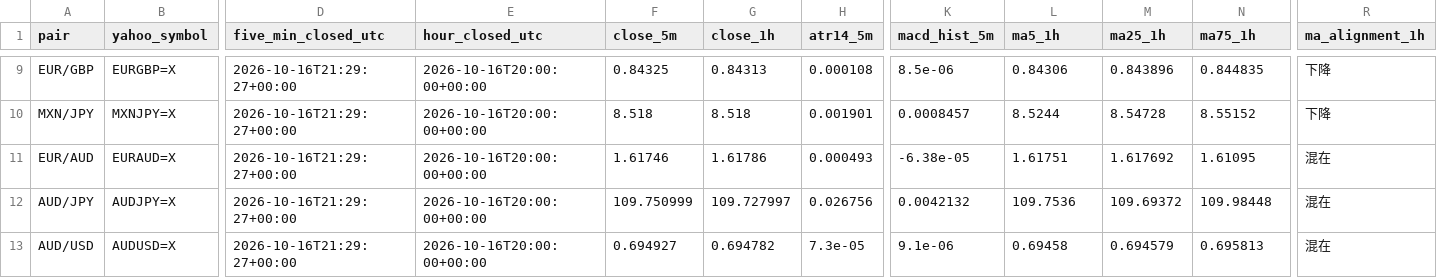
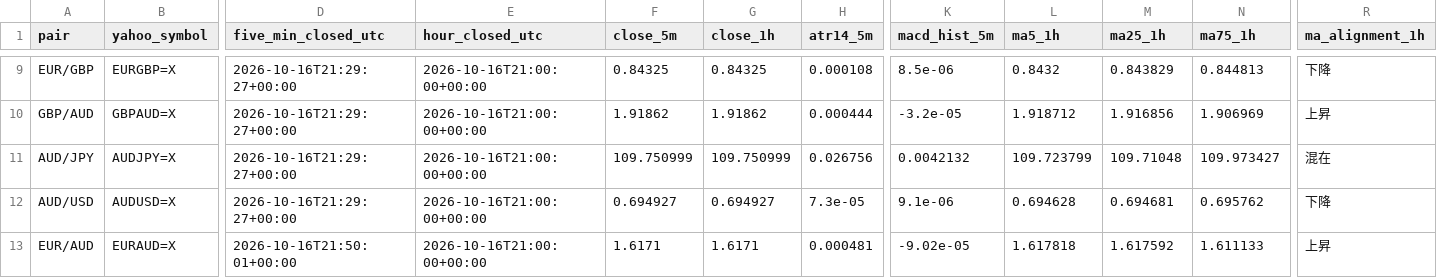
Before and after one commit to reonest/fx12-auto-analysis, a CSV file: docs/fx12_screening.csv, drawn as a sheet; only a part is shown, gaps mark what is left out; removed rows and columns are numbered as before the commit, all else as after; rows hold the shown columns only; the diff covers the shown part only; the diff names each change by its address in the sheet, - before the commit and + after, or states it on an @@ line.

```diff
--- a/docs/fx12_screening.csv
+++ b/docs/fx12_screening.csv
-E9 (hour_closed_utc): 2026-10-16T20:00:00+00:00
+E9 (hour_closed_utc): 2026-10-16T21:00:00+00:00
-G9 (close_1h): 0.84313
+G9 (close_1h): 0.84325
-L9 (ma5_1h): 0.84306
+L9 (ma5_1h): 0.8432
-M9 (ma25_1h): 0.843896
+M9 (ma25_1h): 0.843829
-N9 (ma75_1h): 0.844835
+N9 (ma75_1h): 0.844813
-row 10: MXN/JPY | MXNJPY=X | 2026-10-16T21:29:27+00:00 | 2026-10-16T20:00:00+00:00 | 8.518 | 8.518 | 0.001901 | 0.0008457 | 8.5244 | 8.54728 | 8.55152 | 下降
-row 11: EUR/AUD | EURAUD=X | 2026-10-16T21:29:27+00:00 | 2026-10-16T20:00:00+00:00 | 1.61746 | 1.61786 | 0.000493 | -6.38e-05 | 1.61751 | 1.617692 | 1.61095 | 混在
+row 10: GBP/AUD | GBPAUD=X | 2026-10-16T21:29:27+00:00 | 2026-10-16T21:00:00+00:00 | 1.91862 | 1.91862 | 0.000444 | -3.2e-05 | 1.918712 | 1.916856 | 1.906969 | 上昇
-E11:E12 (hour_closed_utc): 2026-10-16T20:00:00+00:00
+E11:E12 (hour_closed_utc): 2026-10-16T21:00:00+00:00
-G11 (close_1h): 109.727997
+G11 (close_1h): 109.750999
-L11 (ma5_1h): 109.7536
+L11 (ma5_1h): 109.723799
-M11 (ma25_1h): 109.69372
+M11 (ma25_1h): 109.71048
-N11 (ma75_1h): 109.98448
+N11 (ma75_1h): 109.973427
-G12 (close_1h): 0.694782
+G12 (close_1h): 0.694927
-L12 (ma5_1h): 0.69458
+L12 (ma5_1h): 0.694628
-M12 (ma25_1h): 0.694579
+M12 (ma25_1h): 0.694681
-N12 (ma75_1h): 0.695813
+N12 (ma75_1h): 0.695762
-R12 (ma_alignment_1h): 混在
+R12 (ma_alignment_1h): 下降
+row 13: EUR/AUD | EURAUD=X | 2026-10-16T21:50:01+00:00 | 2026-10-16T21:00:00+00:00 | 1.6171 | 1.6171 | 0.000481 | -9.02e-05 | 1.617818 | 1.617592 | 1.611133 | 上昇
```
Also changed, not shown: 1 added row, 1 removed row and 30 edited cells elsewhere in this file, 2 other files.
